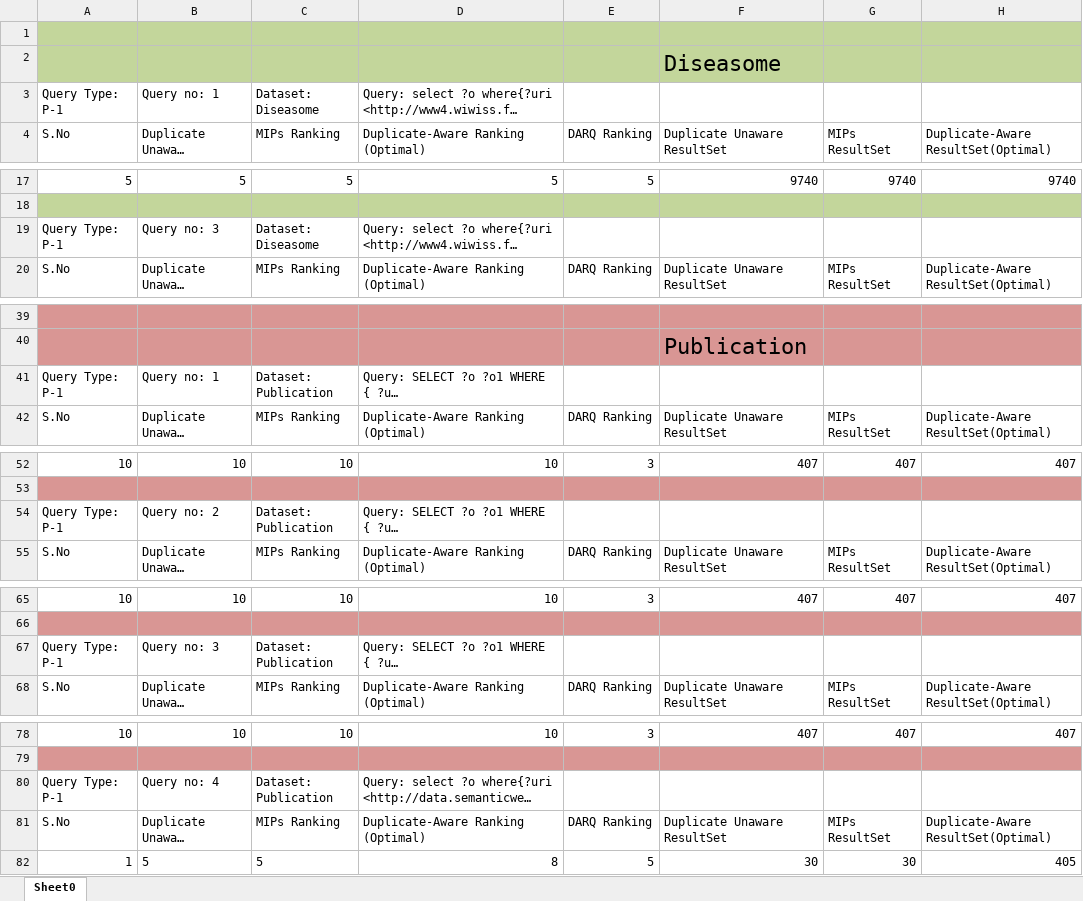
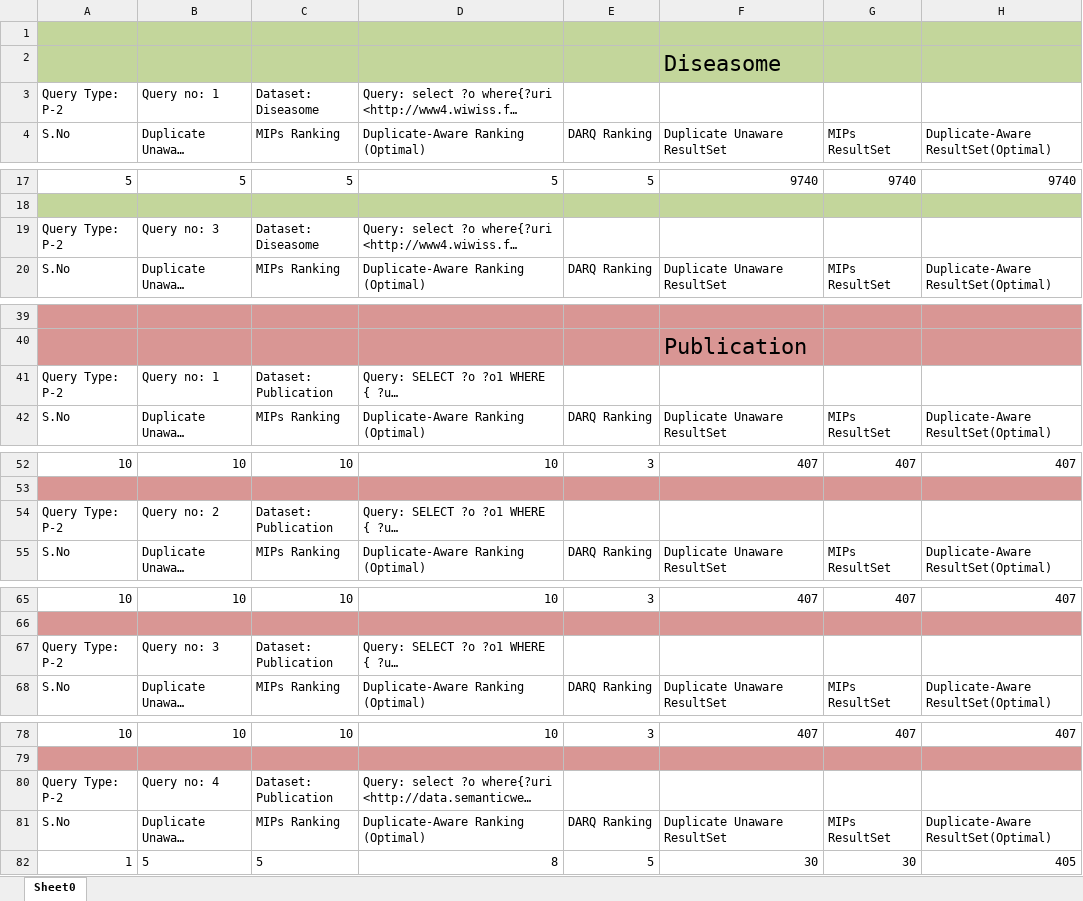
Before and after one commit to ngonga/www2013federatedqueries, an Excel workbook: Experiements Result/P-2.xlsx, sheet Sheet0, drawn as a sheet; only a part is shown, gaps mark what is left out; long unchanged cells end in …; values as stored, in another font and other column widths than the file's, no borders; the diff covers the shown part only; the diff names each change by its address in the sheet, - before the commit and + after, or states it on an @@ line.

```diff
--- a/Experiements Result/P-2.xlsx (sheet Sheet0)
+++ b/Experiements Result/P-2.xlsx (sheet Sheet0)
-A3 (S.No): Query Type: P-1
+A3 (S.No): Query Type: P-2
-A19 (S.No): Query Type: P-1
+A19 (S.No): Query Type: P-2
-A41 (S.No): Query Type: P-1
+A41 (S.No): Query Type: P-2
-A54 (S.No): Query Type: P-1
+A54 (S.No): Query Type: P-2
-A67 (S.No): Query Type: P-1
+A67 (S.No): Query Type: P-2
-A80 (S.No): Query Type: P-1
+A80 (S.No): Query Type: P-2
```
Also changed, not shown: 13 removed rows and 5 edited cells elsewhere in this sheet, Experiements Result/P-1.xlsx.
